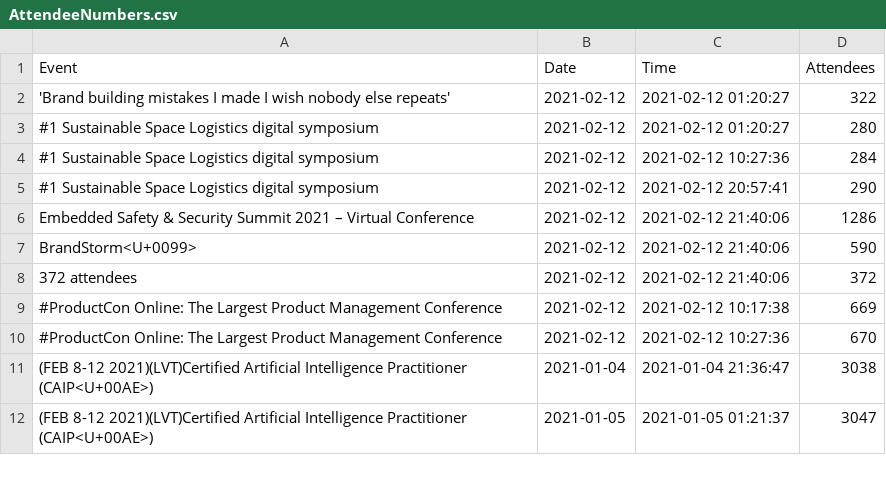
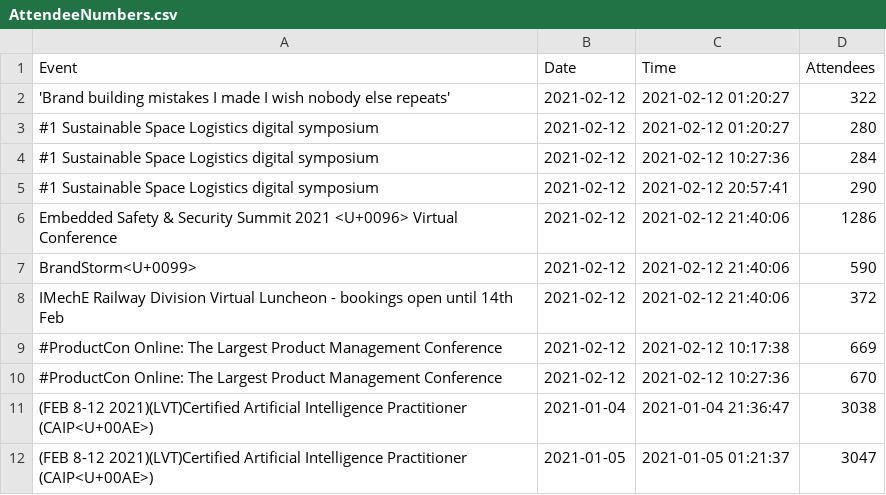
Before and after one commit to DragonflyStats/Projects, a CSV file: events/AttendeeNumbers.csv, drawn as a sheet; only a part is shown.

Commit message:
Update AttendeeNumbers.csv

```diff
--- a/events/AttendeeNumbers.csv
+++ b/events/AttendeeNumbers.csv
@@ -5,5 +5,5 @@
 "#1 Sustainable Space Logistics digital symposium",2021-02-12,2021-02-12 20:57:41,290
-"Embedded Safety & Security Summit 2021 – Virtual Conference",2021-02-12,2021-02-12 21:40:06,1286
+"Embedded Safety & Security Summit 2021 <U+0096> Virtual Conference",2021-02-12,2021-02-12 21:40:06,1286
 "BrandStorm<U+0099>",2021-02-12,2021-02-12 21:40:06,590
-"372 attendees",2021-02-12,2021-02-12 21:40:06,372
+IMechE Railway Division Virtual Luncheon - bookings open until 14th Feb,2021-02-12,2021-02-12 21:40:06,372
 "#ProductCon Online: The Largest Product Management Conference",2021-02-12,2021-02-12 10:17:38,669
```
